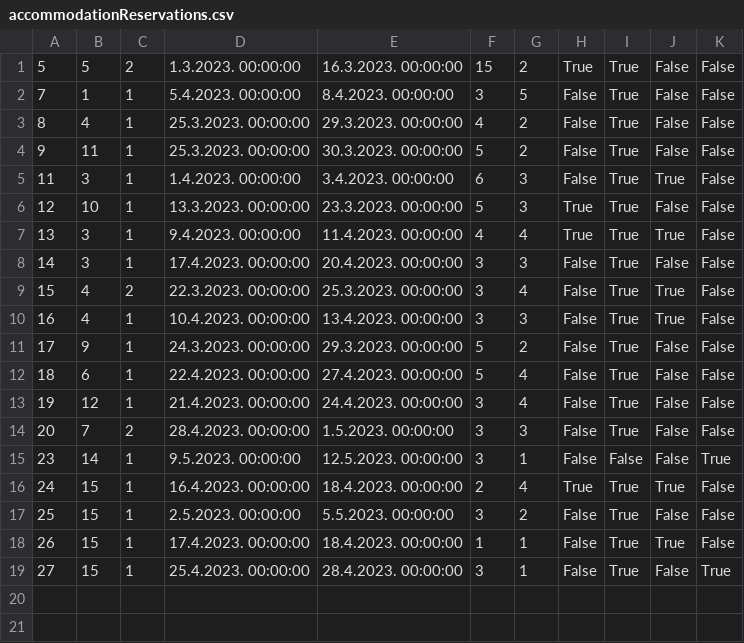
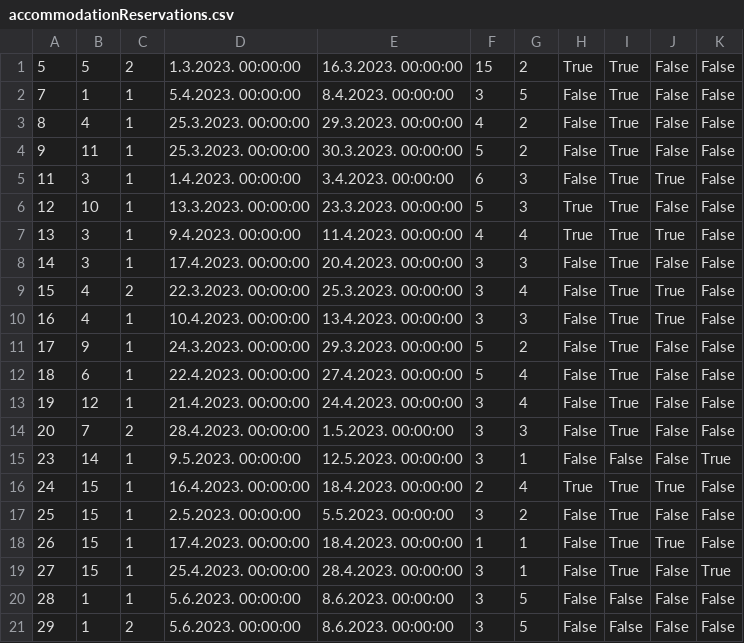
Before and after one commit to JovanDozic/sims-2023-group-4-team-A, a CSV file: sims-2023-group-4-team-A/SIMSProject/Resources/Data/accommodationReservations.csv, drawn as a sheet.

```diff
--- a/sims-2023-group-4-team-A/SIMSProject/Resources/Data/accommodationReservations.csv
+++ b/sims-2023-group-4-team-A/SIMSProject/Resources/Data/accommodationReservations.csv
@@ -19 +19,3 @@
 27|15|1|25.4.2023. 00:00:00|28.4.2023. 00:00:00|3|1|False|True|False|True
+28|1|1|5.6.2023. 00:00:00|8.6.2023. 00:00:00|3|5|False|False|False|False
+29|1|2|5.6.2023. 00:00:00|8.6.2023. 00:00:00|3|5|False|False|False|False
```
Also changed, not shown: sims-2023-group-4-team-A/SIMSProject/Resources/Data/accommodations.csv, sims-2023-group-4-team-A/SIMSProject/Resources/Data/locations.csv, 18 other files.
